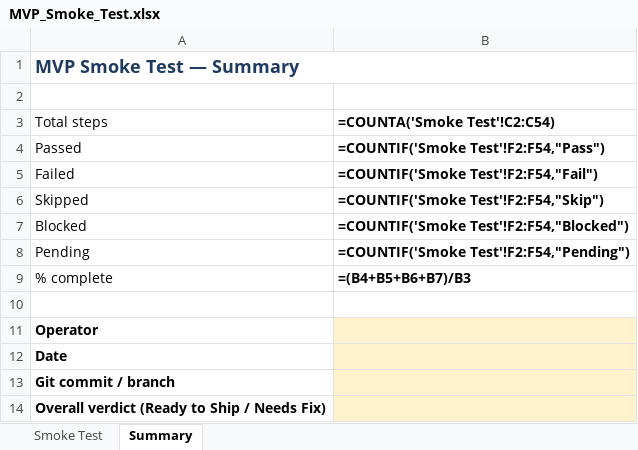
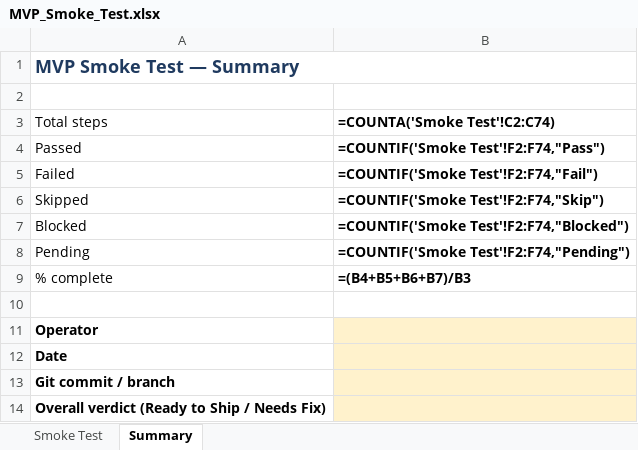
Before and after one commit to WernerSnCW/content-unlocker, an Excel workbook: MVP_Smoke_Test.xlsx, sheet Summary, drawn as a sheet; values as stored, in another font and other column widths than the file's, no borders; formulas without a stored value are shown as written; the diff names each change by its address in the sheet, - before the commit and + after, or states it on an @@ line.

```diff
--- a/MVP_Smoke_Test.xlsx (sheet Summary)
+++ b/MVP_Smoke_Test.xlsx (sheet Summary)
-B3: =COUNTA('Smoke Test'!C2:C54)
+B3: =COUNTA('Smoke Test'!C2:C74)
-B4 (=COUNTA('Smoke Test'!C2:C74)): =COUNTIF('Smoke Test'!F2:F54,"Pass")
+B4 (=COUNTA('Smoke Test'!C2:C74)): =COUNTIF('Smoke Test'!F2:F74,"Pass")
-B5 (=COUNTA('Smoke Test'!C2:C74)): =COUNTIF('Smoke Test'!F2:F54,"Fail")
+B5 (=COUNTA('Smoke Test'!C2:C74)): =COUNTIF('Smoke Test'!F2:F74,"Fail")
-B6 (=COUNTA('Smoke Test'!C2:C74)): =COUNTIF('Smoke Test'!F2:F54,"Skip")
+B6 (=COUNTA('Smoke Test'!C2:C74)): =COUNTIF('Smoke Test'!F2:F74,"Skip")
-B7 (=COUNTA('Smoke Test'!C2:C74)): =COUNTIF('Smoke Test'!F2:F54,"Blocked")
+B7 (=COUNTA('Smoke Test'!C2:C74)): =COUNTIF('Smoke Test'!F2:F74,"Blocked")
-B8 (=COUNTA('Smoke Test'!C2:C74)): =COUNTIF('Smoke Test'!F2:F54,"Pending")
+B8 (=COUNTA('Smoke Test'!C2:C74)): =COUNTIF('Smoke Test'!F2:F74,"Pending")
```
Also changed, not shown: sheet Smoke Test, 2 other files.
